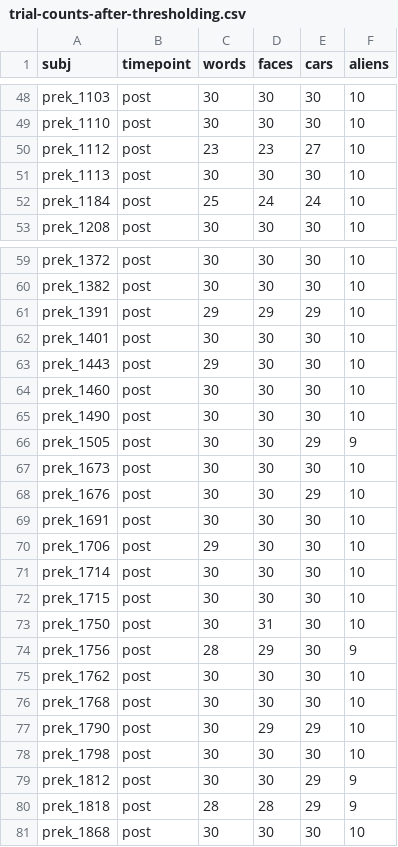
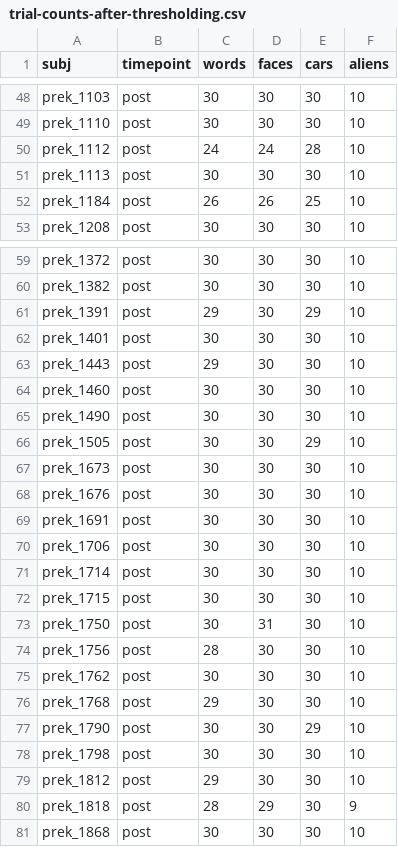
Before and after one commit to yeatmanlab/preK-MEG, a CSV file: analysis/preprocessing/trial-counts-after-thresholding.csv, drawn as a sheet; only a part is shown, gaps mark what is left out; the diff covers the shown part only.

```diff
--- a/analysis/preprocessing/trial-counts-after-thresholding.csv
+++ b/analysis/preprocessing/trial-counts-after-thresholding.csv
@@ -49,5 +49,5 @@ prek_1103,post,30,30,30,10
 prek_1110,post,30,30,30,10
-prek_1112,post,23,23,27,10
+prek_1112,post,24,24,28,10
 prek_1113,post,30,30,30,10
-prek_1184,post,25,24,24,10
+prek_1184,post,26,26,25,10
 prek_1208,post,30,30,30,10
@@ -60,3 +60,3 @@ prek_1372,post,30,30,30,10
 prek_1382,post,30,30,30,10
-prek_1391,post,29,29,29,10
+prek_1391,post,29,30,29,10
 prek_1401,post,30,30,30,10
@@ -65,7 +65,7 @@ prek_1460,post,30,30,30,10
 prek_1490,post,30,30,30,10
-prek_1505,post,30,30,29,9
+prek_1505,post,30,30,29,10
 prek_1673,post,30,30,30,10
-prek_1676,post,30,30,29,10
+prek_1676,post,30,30,30,10
 prek_1691,post,30,30,30,10
-prek_1706,post,29,30,30,10
+prek_1706,post,30,30,30,10
 prek_1714,post,30,30,30,10
@@ -73,9 +73,9 @@ prek_1715,post,30,30,30,10
 prek_1750,post,30,31,30,10
-prek_1756,post,28,29,30,9
+prek_1756,post,28,30,30,10
 prek_1762,post,30,30,30,10
-prek_1768,post,30,30,30,10
-prek_1790,post,30,29,29,10
+prek_1768,post,29,30,30,10
+prek_1790,post,30,30,29,10
 prek_1798,post,30,30,30,10
-prek_1812,post,30,30,29,9
-prek_1818,post,28,28,29,9
+prek_1812,post,29,30,30,10
+prek_1818,post,28,29,30,9
 prek_1868,post,30,30,30,10
```
Also changed, not shown: 7 edited cells elsewhere in this file, analysis/preprocessing/crossval-results.csv, analysis/preprocessing/trial-counts-and-r-values.csv, 7 other files.
